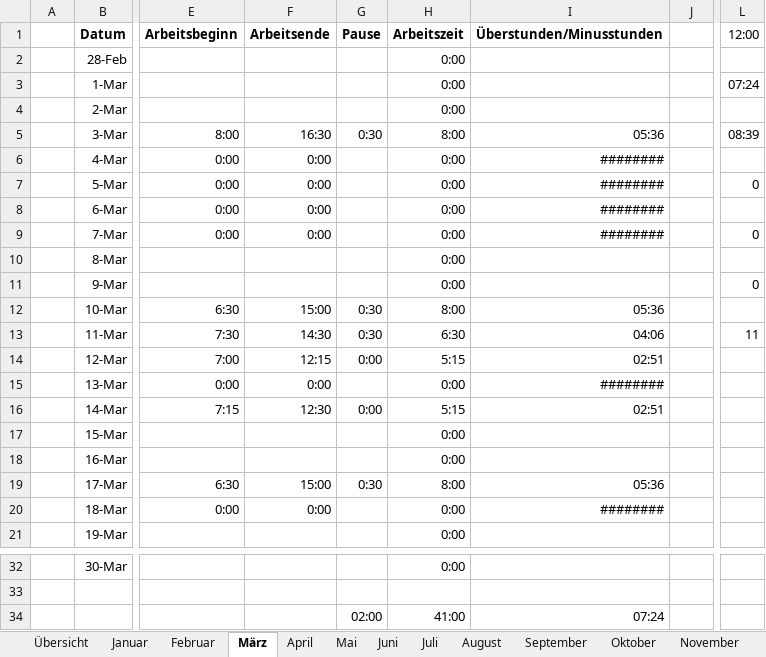
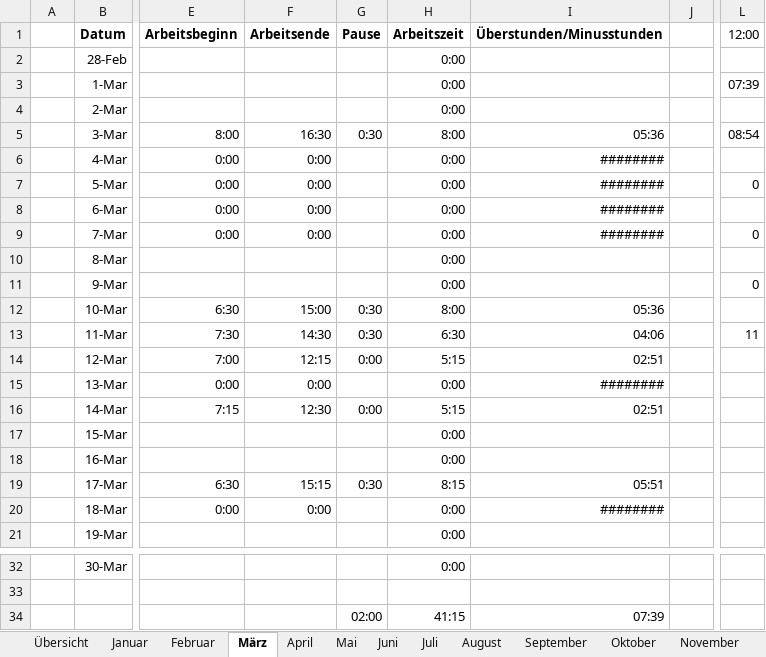
Before and after one commit to NicolasPawelka/Home, an Excel workbook: Zeiterfassung.xlsx, sheet März, drawn as a sheet; only a part is shown, gaps mark what is left out; values as stored, in another font and other column widths than the file's, no borders; conditional formats not drawn; the diff names each change by its address in the sheet, - before the commit and + after, or states it on an @@ line.

Commit message:
Arbeitszeiterfassung 18.03 aktualisiert

```diff
--- a/Zeiterfassung.xlsx (sheet März)
+++ b/Zeiterfassung.xlsx (sheet März)
-L3 (12:00): 07:24
+L3 (12:00): 07:39
-L5 (12:00): 08:39
+L5 (12:00): 08:54
-F19 (Arbeitsende): 15:00
+F19 (Arbeitsende): 15:15
-H19 (Arbeitszeit): 8:00
+H19 (Arbeitszeit): 8:15
-I19 (Überstunden/Minusstunden): 05:36
+I19 (Überstunden/Minusstunden): 05:51
-H34 (Arbeitszeit): 41:00
+H34 (Arbeitszeit): 41:15
-I34 (Überstunden/Minusstunden): 07:24
+I34 (Überstunden/Minusstunden): 07:39
```
Also changed, not shown: sheet Übersicht, sheet November, sheet September, sheet Juni, sheet April, sheet Juli, 6 more sheets.
